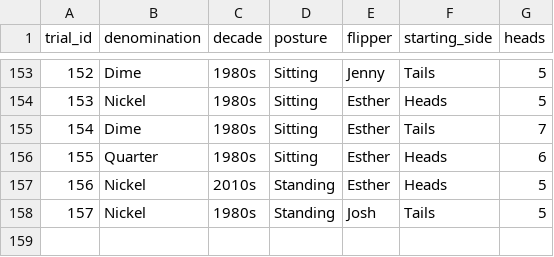
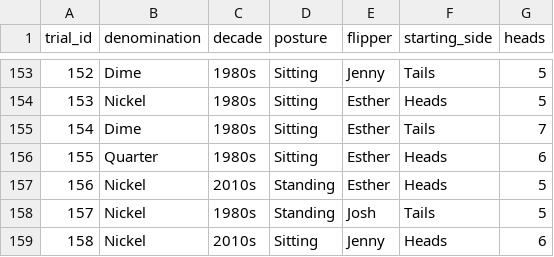
Before and after one commit to jlee2843/830-coin-fairness, a CSV file: data/coin_experiment_data.csv, drawn as a sheet; only a part is shown, gaps mark what is left out; the diff names each change by its address in the sheet, - before the commit and + after, or states it on an @@ line.

Commit message:
Update coin data 2026-07-13T17:55:44

```diff
--- a/data/coin_experiment_data.csv
+++ b/data/coin_experiment_data.csv
+row 159: 158 | Nickel | 2010s | Sitting | Jenny | Heads | 6
```
